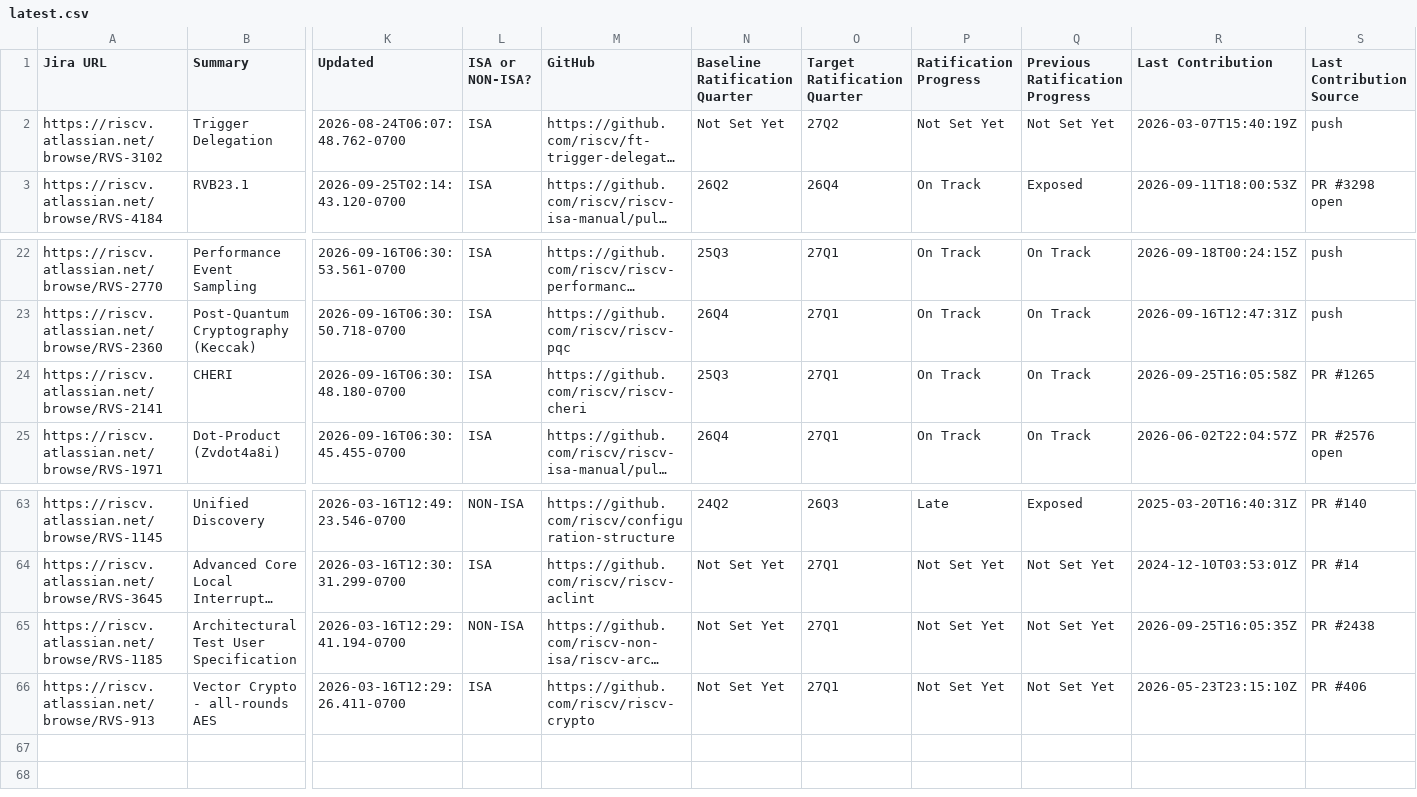
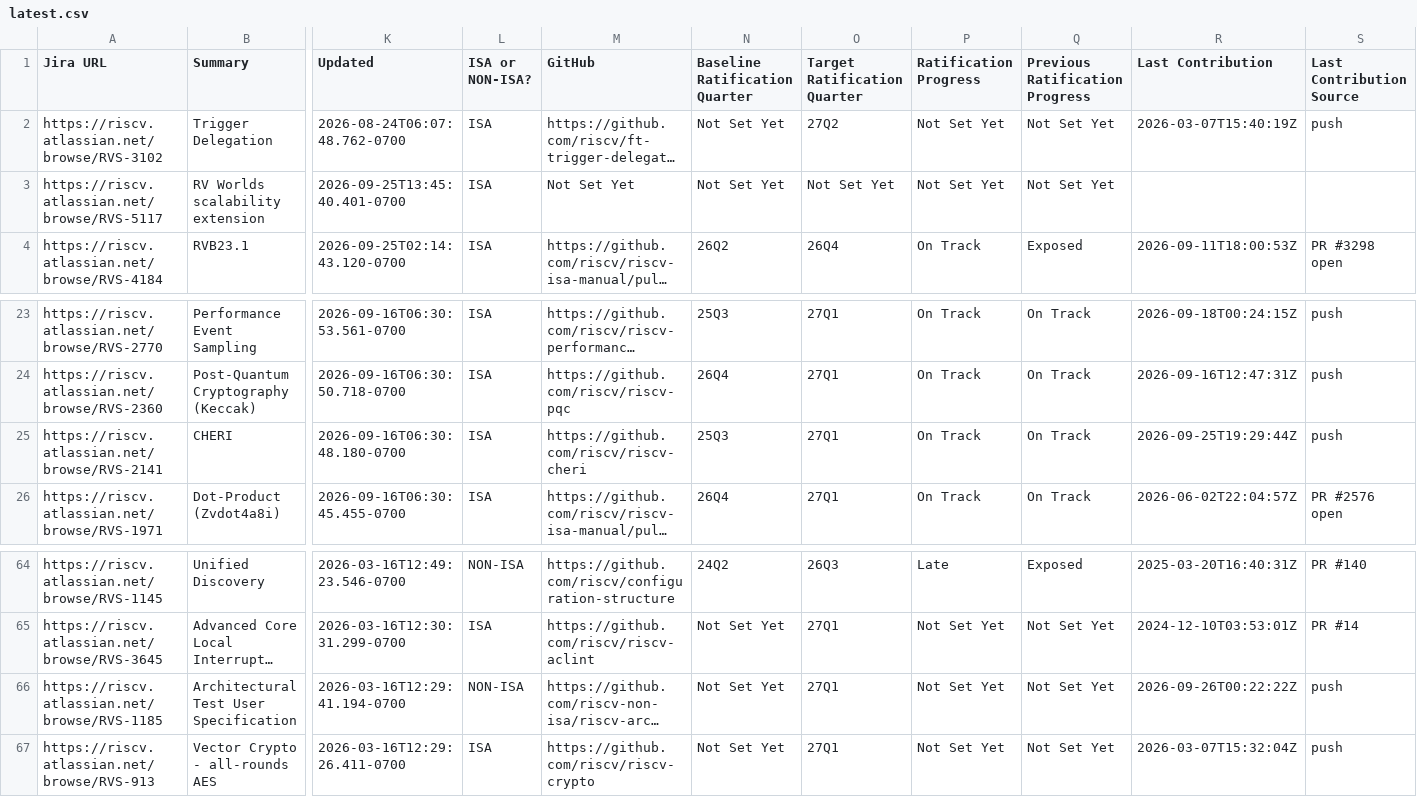
Before and after one commit to riscv/adm-spec-dashboard, a CSV file: web-ui/public/latest.csv, drawn as a sheet; only a part is shown, gaps mark what is left out; long unchanged cells end in …; addresses are those after the commit; rows hold the shown columns only; the diff names each change by its address in the sheet, - before the commit and + after, or states it on an @@ line.

```diff
--- a/web-ui/public/latest.csv
+++ b/web-ui/public/latest.csv
+row 3: https://riscv.atlassian.net/browse/RVS-5117 | RV Worlds scalability extension | 2026-09-25T13:45:40.401-0700 | ISA | Not Set Yet | Not Set Yet | Not Set Yet | Not Set Yet | Not Set Yet
-R25 (Last Contribution): 2026-09-25T16:05:58Z
+R25 (Last Contribution): 2026-09-25T19:29:44Z
-S25 (Last Contribution Source): PR #1265
+S25 (Last Contribution Source): push
-R66 (Last Contribution): 2026-09-25T16:05:35Z
+R66 (Last Contribution): 2026-09-26T00:22:22Z
-S66 (Last Contribution Source): PR #2438
+S66 (Last Contribution Source): push
-R67 (Last Contribution): 2026-05-23T23:15:10Z
+R67 (Last Contribution): 2026-03-07T15:32:04Z
-S67 (Last Contribution Source): PR #406
+S67 (Last Contribution Source): push
```
Also changed, not shown: 1 other file.
